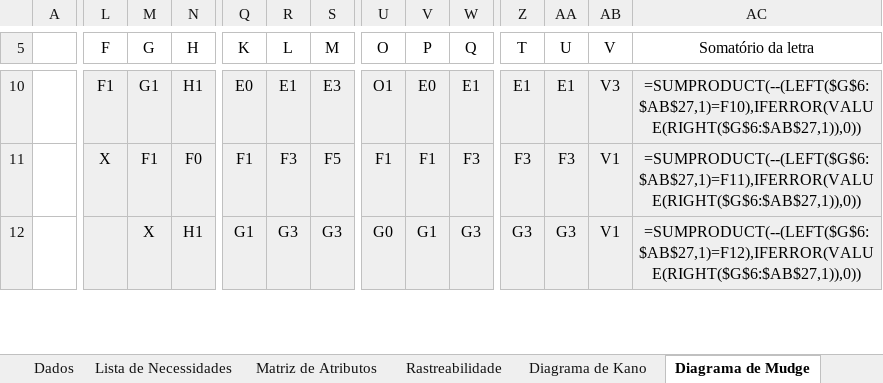
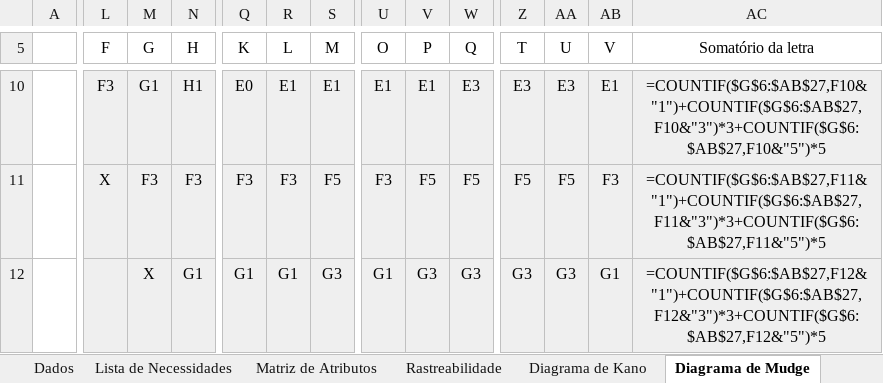
Before and after one commit to fastphoenixx/produto-psp6-unb, an Excel workbook: Eng Produto/Entregas/planilha/Planilha_PSP6_Grupo2_Loucas.xlsx, sheet Diagrama de Mudge, drawn as a sheet; only a part is shown, gaps mark what is left out; values as stored, in another font and other column widths than the file's, no borders; formulas without a stored value are shown as written; conditional formats not drawn; the diff covers the shown part only; the diff names each change by its address in the sheet, - before the commit and + after, or states it on an @@ line.

```diff
--- a/Eng Produto/Entregas/planilha/Planilha_PSP6_Grupo2_Loucas.xlsx (sheet Diagrama de Mudge)
+++ b/Eng Produto/Entregas/planilha/Planilha_PSP6_Grupo2_Loucas.xlsx (sheet Diagrama de Mudge)
-L10 (F): F1
+L10 (F): F3
-S10 (M): E3
+S10 (M): E1
-U10 (O): O1
+U10 (O): E1
-V10 (P): E0
+V10 (P): E1
-W10 (Q): E1
+W10 (Q): E3
-Z10 (T): E1
+Z10 (T): E3
-AA10 (U): E1
+AA10 (U): E3
-AB10 (V): V3
+AB10 (V): E1
-AC10 (Somatório da letra): =SUMPRODUCT(--(LEFT($G$6:$AB$27,1)=F10),IFERROR(VALUE(RIGHT($G$6:$AB$27,1)),0))
+AC10 (Somatório da letra): =COUNTIF($G$6:$AB$27,F10&"1")+COUNTIF($G$6:$AB$27,F10&"3")*3+COUNTIF($G$6:$AB$27,F10&"5")*5
-M11 (G): F1
+M11 (G): F3
-N11 (H): F0
+N11 (H): F3
-Q11 (K): F1
+Q11 (K): F3
-U11 (O): F1
+U11 (O): F3
-V11 (P): F1
+V11 (P): F5
-W11 (Q): F3
+W11 (Q): F5
-Z11 (T): F3
+Z11 (T): F5
-AA11 (U): F3
+AA11 (U): F5
-AB11 (V): V1
+AB11 (V): F3
-AC11 (Somatório da letra): =SUMPRODUCT(--(LEFT($G$6:$AB$27,1)=F11),IFERROR(VALUE(RIGHT($G$6:$AB$27,1)),0))
+AC11 (Somatório da letra): =COUNTIF($G$6:$AB$27,F11&"1")+COUNTIF($G$6:$AB$27,F11&"3")*3+COUNTIF($G$6:$AB$27,F11&"5")*5
-N12 (H): H1
+N12 (H): G1
-R12 (L): G3
+R12 (L): G1
-U12 (O): G0
+U12 (O): G1
-V12 (P): G1
+V12 (P): G3
-AB12 (V): V1
+AB12 (V): G1
-AC12 (Somatório da letra): =SUMPRODUCT(--(LEFT($G$6:$AB$27,1)=F12),IFERROR(VALUE(RIGHT($G$6:$AB$27,1)),0))
+AC12 (Somatório da letra): =COUNTIF($G$6:$AB$27,F12&"1")+COUNTIF($G$6:$AB$27,F12&"3")*3+COUNTIF($G$6:$AB$27,F12&"5")*5
```
Also changed, not shown: 30 added rows, 2 removed rows, 93 edited cells and cell formats elsewhere in this sheet, sheet Diagrama de Pareto, charts or pictures.
